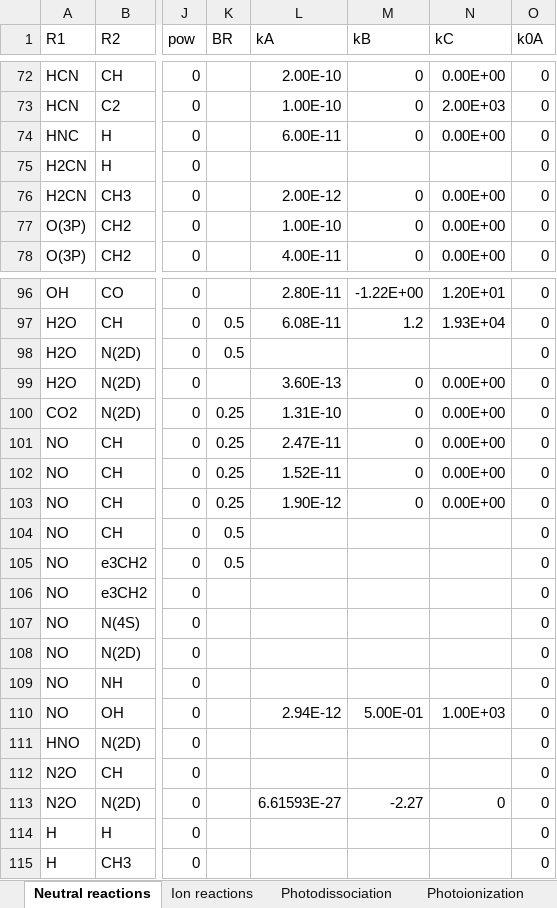
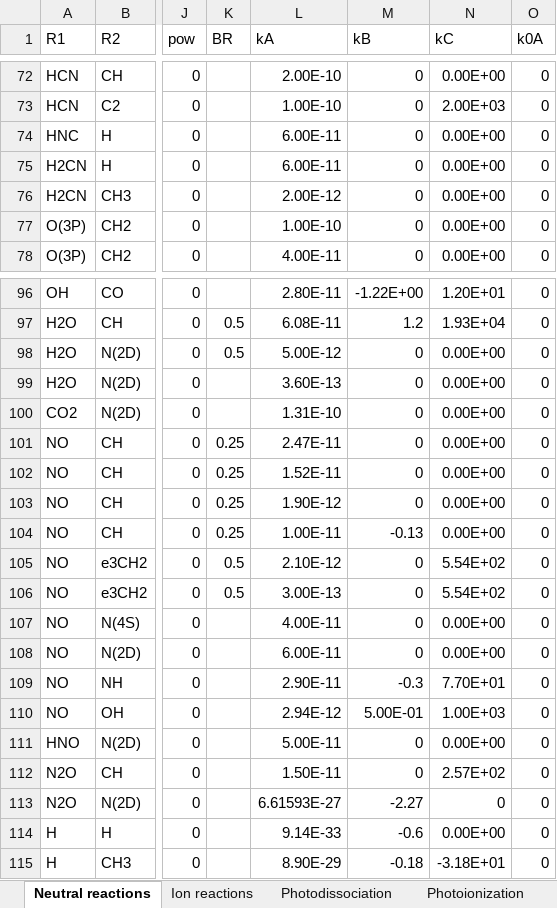
Before and after one commit to Ebsolo12/bluejay, an Excel workbook: Earth-Inputs/REACTION_NETWORK_EARTH.xlsx, sheet Neutral reactions, drawn as a sheet; only a part is shown, gaps mark what is left out; values as stored, in another font and other column widths than the file's, no borders; the diff covers the shown part only; the diff names each change by its address in the sheet, - before the commit and + after, or states it on an @@ line.

Commit message:
Rxn Network filled rate coefficients

```diff
--- a/Earth-Inputs/REACTION_NETWORK_EARTH.xlsx (sheet Neutral reactions)
+++ b/Earth-Inputs/REACTION_NETWORK_EARTH.xlsx (sheet Neutral reactions)
-L75 (kA): (empty)
+L75 (kA): 6.00E-11
-M75 (kB): (empty)
+M75 (kB): 0
-N75 (kC): (empty)
+N75 (kC): 0.00E+00
-L98 (kA): (empty)
+L98 (kA): 5.00E-12
-M98 (kB): (empty)
+M98 (kB): 0
-N98 (kC): (empty)
+N98 (kC): 0.00E+00
-K100 (BR): 0.25
+K100 (BR): (empty)
-K104 (BR): 0.5
+K104 (BR): 0.25
-L104 (kA): (empty)
+L104 (kA): 1.00E-11
-M104 (kB): (empty)
+M104 (kB): -0.13
-N104 (kC): (empty)
+N104 (kC): 0.00E+00
-L105 (kA): (empty)
+L105 (kA): 2.10E-12
-M105:M108 (kB): (empty)
+M105:M108 (kB): 0
-N105:N106 (kC): (empty)
+N105:N106 (kC): 5.54E+02
-K106 (BR): (empty)
+K106 (BR): 0.5
-L106 (kA): (empty)
+L106 (kA): 3.00E-13
-L107 (kA): (empty)
+L107 (kA): 4.00E-11
-N107:N108 (kC): (empty)
+N107:N108 (kC): 0.00E+00
-L108 (kA): (empty)
+L108 (kA): 6.00E-11
-L109 (kA): (empty)
+L109 (kA): 2.90E-11
-M109 (kB): (empty)
+M109 (kB): -0.3
-N109 (kC): (empty)
+N109 (kC): 7.70E+01
-L111 (kA): (empty)
+L111 (kA): 5.00E-11
-M111:M112 (kB): (empty)
+M111:M112 (kB): 0
-N111 (kC): (empty)
+N111 (kC): 0.00E+00
-L112 (kA): (empty)
+L112 (kA): 1.50E-11
-N112 (kC): (empty)
+N112 (kC): 2.57E+02
-L114 (kA): (empty)
+L114 (kA): 9.14E-33
-M114 (kB): (empty)
+M114 (kB): -0.6
-N114 (kC): (empty)
+N114 (kC): 0.00E+00
-L115 (kA): (empty)
+L115 (kA): 8.90E-29
-M115 (kB): (empty)
+M115 (kB): -0.18
-N115 (kC): (empty)
+N115 (kC): -3.18E+01
```
Also changed, not shown: 72 edited cells elsewhere in this sheet, 1 other file.
